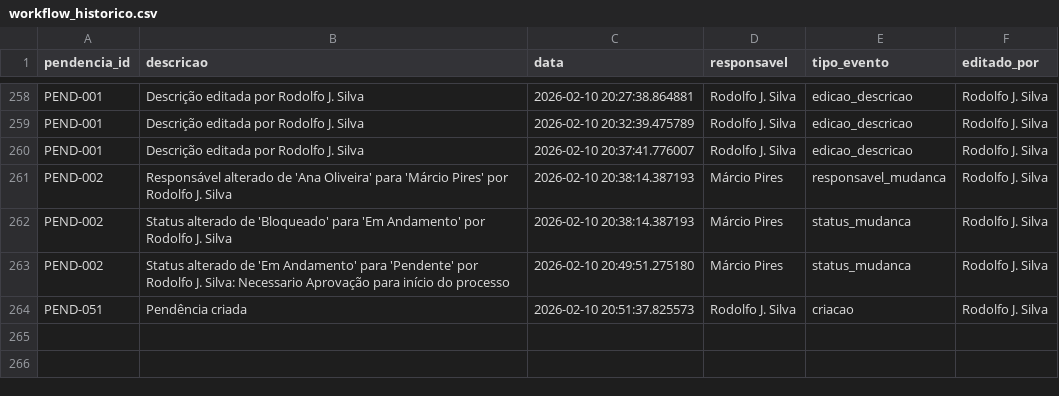
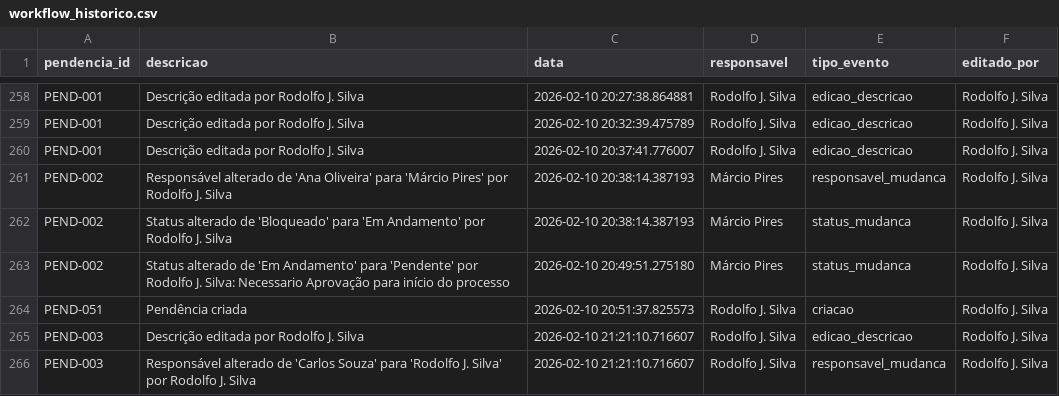
Before and after one commit to EasyTek-Automation/EasyTek-Data, a CSV file: webapp/src/data/workflow_historico.csv, drawn as a sheet; only a part is shown, gaps mark what is left out.

Commit message:
Avanços no recurso Workflow

```diff
--- a/webapp/src/data/workflow_historico.csv
+++ b/webapp/src/data/workflow_historico.csv
@@ -264 +264,3 @@ PEND-002,Status alterado de 'Em Andamento' para 'Pendente' por Rodolfo J. Silva:
 PEND-051,Pendência criada,2026-02-10 20:51:37.825573,Rodolfo J. Silva,criacao,Rodolfo J. Silva
+PEND-003,Descrição editada por Rodolfo J. Silva,2026-02-10 21:21:10.716607,Rodolfo J. Silva,edicao_descricao,Rodolfo J. Silva
+PEND-003,Responsável alterado de 'Carlos Souza' para 'Rodolfo J. Silva' por Rodolfo J. Silva,2026-02-10 21:21:10.716607,Rodolfo J. Silva,responsavel_mudanca,Rodolfo J. Silva
```
Also changed, not shown: webapp/src/data/workflow_pendencias.csv, 5 other files.
